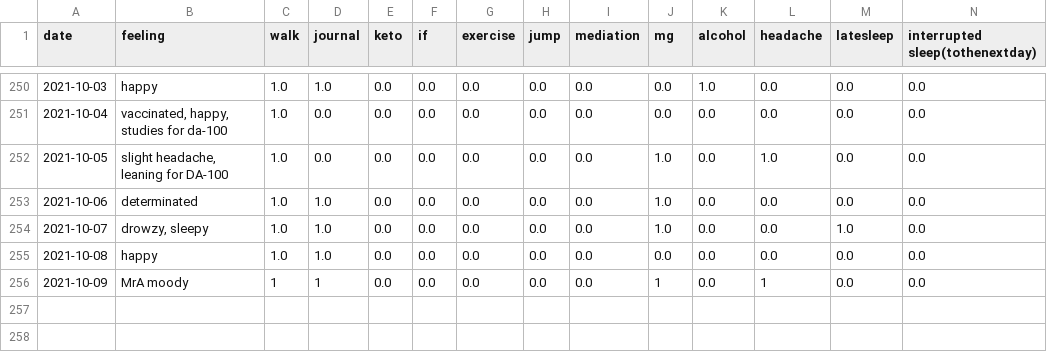
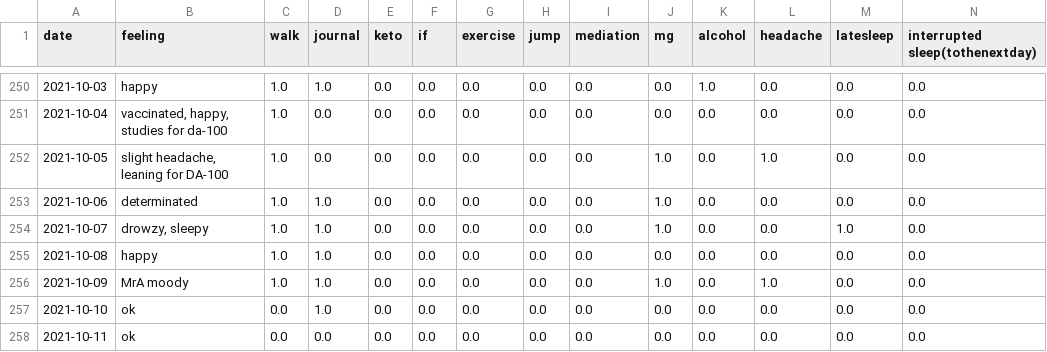
Before and after one commit to Amarilda/KPI, a CSV file: feelings.csv, drawn as a sheet; only a part is shown, gaps mark what is left out.

Commit message:
Update feelings.csv

```diff
--- a/feelings.csv
+++ b/feelings.csv
@@ -255,2 +255,4 @@ date,feeling,walk,journal,keto,if,exercise,jump,mediation,mg,alcohol,headache,la
 2021-10-08,happy,1.0,1.0,0.0,0.0,0.0,0.0,0.0,0.0,0.0,0.0,0.0,0.0
-2021-10-09,MrA moody,1,1,0.0,0.0,0.0,0.0,0.0,1,0.0,1,0.0,0.0
+2021-10-09,MrA moody,1.0,1.0,0.0,0.0,0.0,0.0,0.0,1.0,0.0,1.0,0.0,0.0
+2021-10-10,ok,0.0,1.0,0.0,0.0,0.0,0.0,0.0,0.0,0.0,0.0,0.0,0.0
+2021-10-11,ok,0.0,0.0,0.0,0.0,0.0,0.0,0.0,0.0,0.0,0.0,0.0,0.0
```
